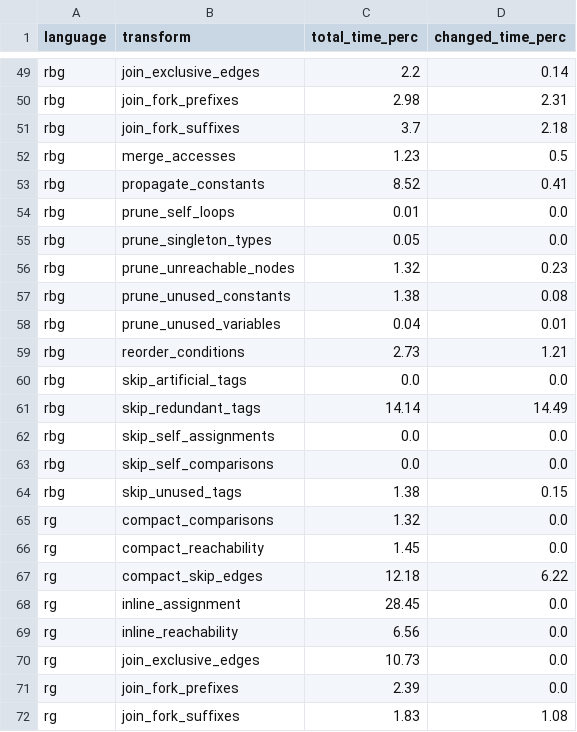
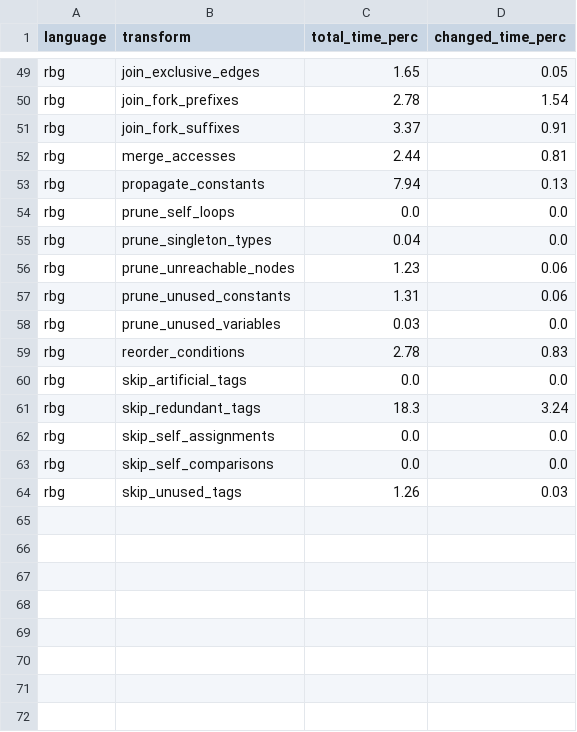
Before and after one commit to radekmie/rg, a CSV file: scripts/data/results/tws_with_total_time_perc.csv, drawn as a sheet; only a part is shown, gaps mark what is left out; the diff covers the shown part only; the diff names each change by its address in the sheet, - before the commit and + after, or states it on an @@ line.

```diff
--- a/scripts/data/results/tws_with_total_time_perc.csv
+++ b/scripts/data/results/tws_with_total_time_perc.csv
-C49 (total_time_perc): 2.2
+C49 (total_time_perc): 1.65
-D49 (changed_time_perc): 0.14
+D49 (changed_time_perc): 0.05
-C50 (total_time_perc): 2.98
+C50 (total_time_perc): 2.78
-D50 (changed_time_perc): 2.31
+D50 (changed_time_perc): 1.54
-C51 (total_time_perc): 3.7
+C51 (total_time_perc): 3.37
-D51 (changed_time_perc): 2.18
+D51 (changed_time_perc): 0.91
-C52 (total_time_perc): 1.23
+C52 (total_time_perc): 2.44
-D52 (changed_time_perc): 0.5
+D52 (changed_time_perc): 0.81
-C53 (total_time_perc): 8.52
+C53 (total_time_perc): 7.94
-D53 (changed_time_perc): 0.41
+D53 (changed_time_perc): 0.13
-C54 (total_time_perc): 0.01
+C54 (total_time_perc): 0.0
-C55 (total_time_perc): 0.05
+C55 (total_time_perc): 0.04
-C56 (total_time_perc): 1.32
+C56 (total_time_perc): 1.23
-D56 (changed_time_perc): 0.23
+D56 (changed_time_perc): 0.06
-C57 (total_time_perc): 1.38
+C57 (total_time_perc): 1.31
-D57 (changed_time_perc): 0.08
+D57 (changed_time_perc): 0.06
-C58 (total_time_perc): 0.04
+C58 (total_time_perc): 0.03
-D58 (changed_time_perc): 0.01
+D58 (changed_time_perc): 0.0
-C59 (total_time_perc): 2.73
+C59 (total_time_perc): 2.78
-D59 (changed_time_perc): 1.21
+D59 (changed_time_perc): 0.83
-C61 (total_time_perc): 14.14
+C61 (total_time_perc): 18.3
-D61 (changed_time_perc): 14.49
+D61 (changed_time_perc): 3.24
-C64 (total_time_perc): 1.38
+C64 (total_time_perc): 1.26
-D64 (changed_time_perc): 0.15
+D64 (changed_time_perc): 0.03
-row 65: rg | compact_comparisons | 1.32 | 0.0
-row 66: rg | compact_reachability | 1.45 | 0.0
-row 67: rg | compact_skip_edges | 12.18 | 6.22
-row 68: rg | inline_assignment | 28.45 | 0.0
-row 69: rg | inline_reachability | 6.56 | 0.0
-row 70: rg | join_exclusive_edges | 10.73 | 0.0
-row 71: rg | join_fork_prefixes | 2.39 | 0.0
-row 72: rg | join_fork_suffixes | 1.83 | 1.08
```
Also changed, not shown: 13 removed rows and 62 edited cells elsewhere in this file, scripts/collect/results/runtime_stats.csv, scripts/data/results/flag_metrics_influence.csv, 49 other files.
